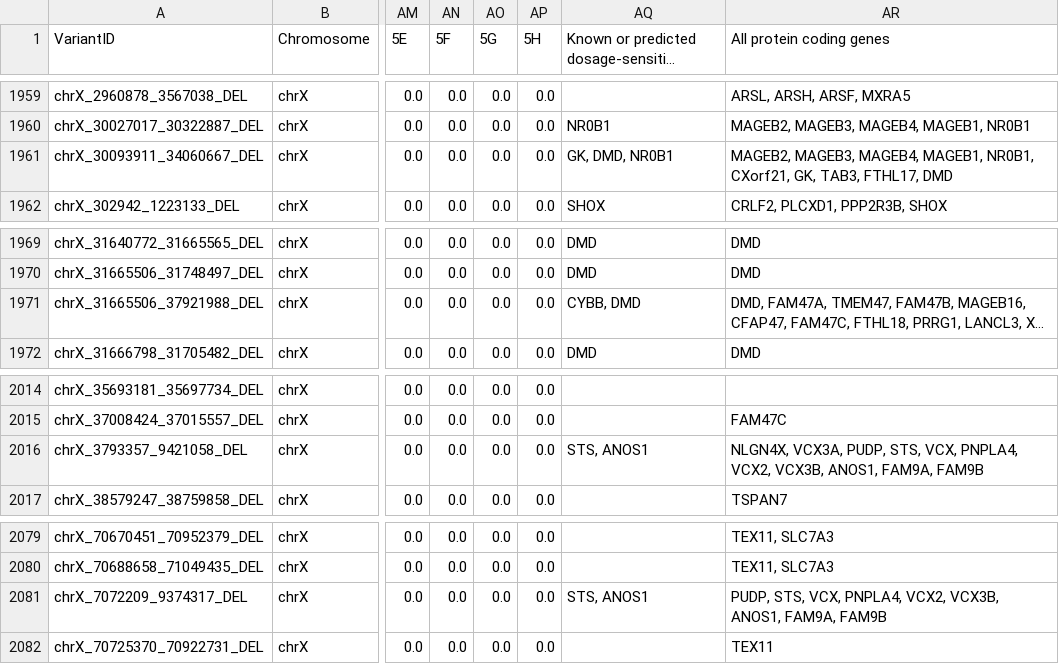
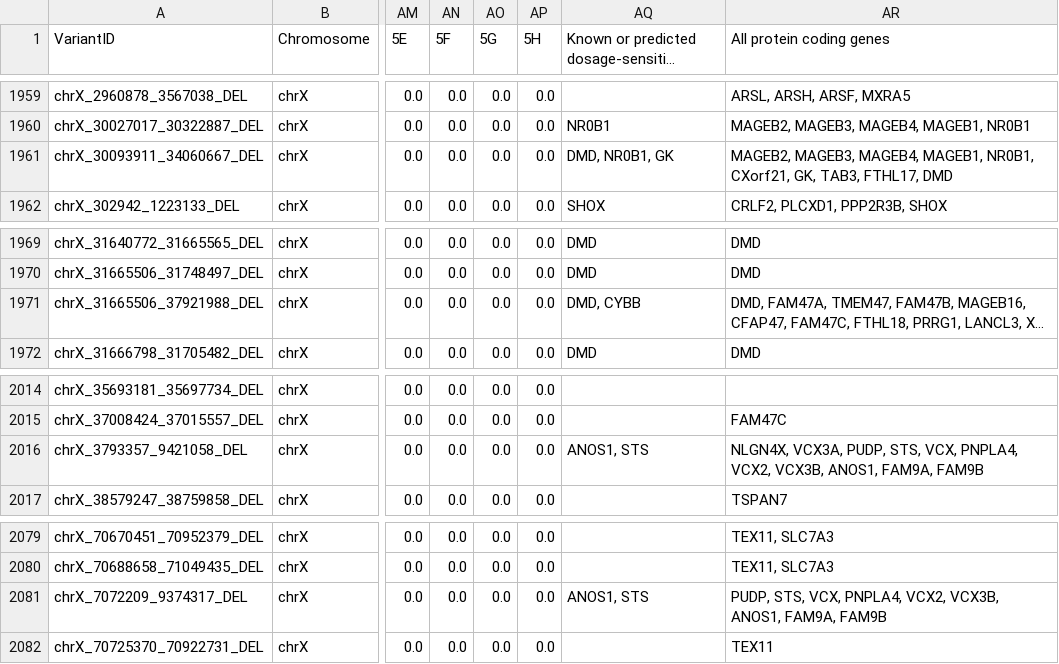
Before and after one commit to tsladecek/isv_cnv, a TSV file: data/classifycnv/classifycnv_test-bothchrom_loss.tsv, drawn as a sheet; only a part is shown, gaps mark what is left out; long unchanged cells end in …; the diff covers the shown part only; the diff names each change by its address in the sheet, - before the commit and + after, or states it on an @@ line.

```diff
--- a/data/classifycnv/classifycnv_test-bothchrom_loss.tsv
+++ b/data/classifycnv/classifycnv_test-bothchrom_loss.tsv
-AQ1961: GK, DMD, NR0B1
+AQ1961: DMD, NR0B1, GK
-AQ1971: CYBB, DMD
+AQ1971: DMD, CYBB
-AQ2016: STS, ANOS1
+AQ2016: ANOS1, STS
-AQ2081: STS, ANOS1
+AQ2081: ANOS1, STS
```
Also changed, not shown: 8 edited cells elsewhere in this file, data/classifycnv/classifycnv_test_loss.tsv, 22 other files.
